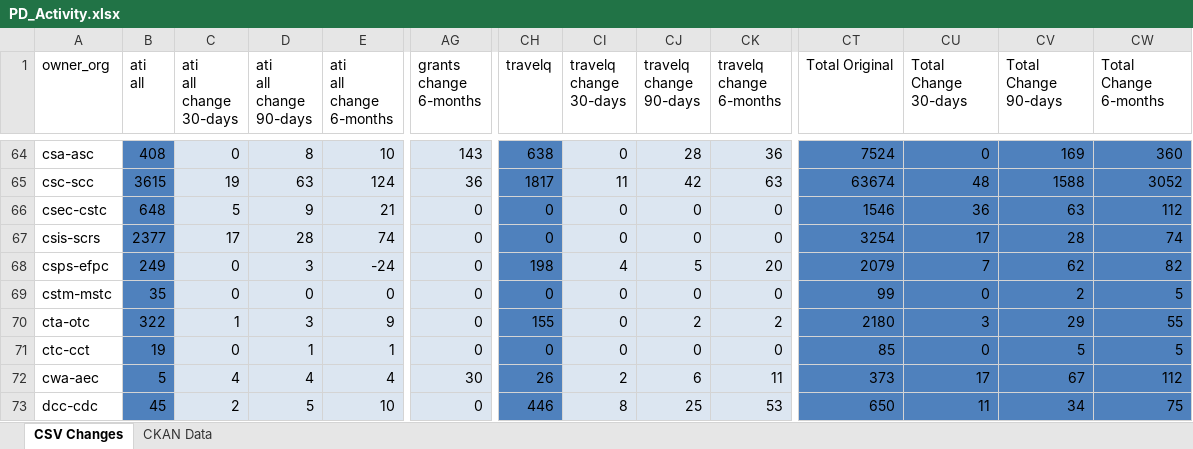
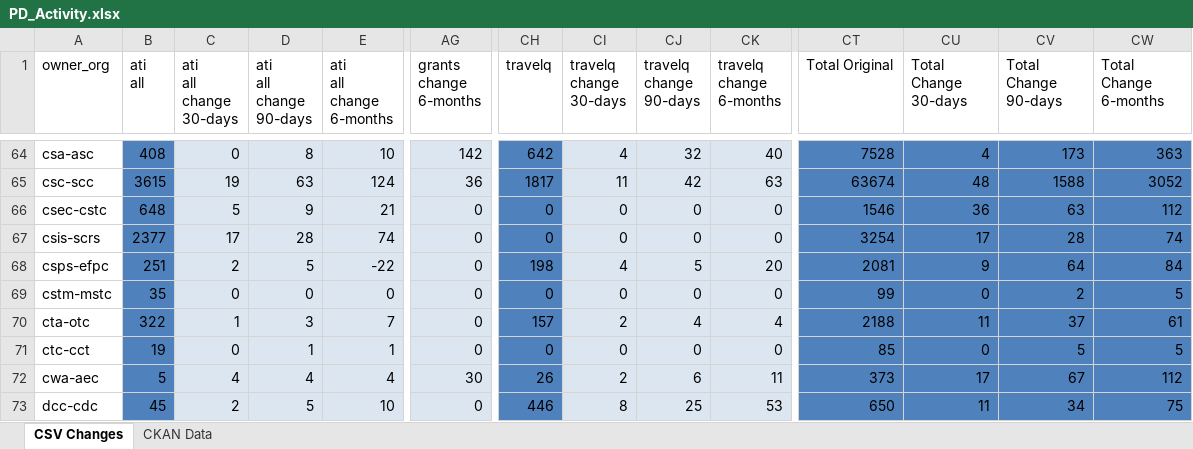
Before and after one commit to open-data/analytics-corporate-reporting, an Excel workbook: PD_CHANGES_RPT/PD_Activity.xlsx, sheet CSV Changes, drawn as a sheet; only a part is shown, gaps mark what is left out; values as stored, in another font and other column widths than the file's, no borders; the diff covers the shown part only; the diff names each change by its address in the sheet, - before the commit and + after, or states it on an @@ line.

```diff
--- a/PD_CHANGES_RPT/PD_Activity.xlsx (sheet CSV Changes)
+++ b/PD_CHANGES_RPT/PD_Activity.xlsx (sheet CSV Changes)
-AG64 (grants change 6-months): 143
+AG64 (grants change 6-months): 142
-CH64 (travelq): 638
+CH64 (travelq): 642
-CI64 (travelq change 30-days): 0
+CI64 (travelq change 30-days): 4
-CJ64 (travelq change 90-days): 28
+CJ64 (travelq change 90-days): 32
-CK64 (travelq change 6-months): 36
+CK64 (travelq change 6-months): 40
-CT64 (Total Original): 7524
+CT64 (Total Original): 7528
-CU64 (Total Change 30-days): 0
+CU64 (Total Change 30-days): 4
-CV64 (Total Change 90-days): 169
+CV64 (Total Change 90-days): 173
-CW64 (Total Change 6-months): 360
+CW64 (Total Change 6-months): 363
-B68 (ati all): 249
+B68 (ati all): 251
-C68 (ati all change 30-days): 0
+C68 (ati all change 30-days): 2
-D68 (ati all change 90-days): 3
+D68 (ati all change 90-days): 5
-E68 (ati all change 6-months): -24
+E68 (ati all change 6-months): -22
-CT68 (Total Original): 2079
+CT68 (Total Original): 2081
-CU68 (Total Change 30-days): 7
+CU68 (Total Change 30-days): 9
-CV68 (Total Change 90-days): 62
+CV68 (Total Change 90-days): 64
-CW68 (Total Change 6-months): 82
+CW68 (Total Change 6-months): 84
-E70 (ati all change 6-months): 9
+E70 (ati all change 6-months): 7
-CH70 (travelq): 155
+CH70 (travelq): 157
-CI70 (travelq change 30-days): 0
+CI70 (travelq change 30-days): 2
-CJ70 (travelq change 90-days): 2
+CJ70 (travelq change 90-days): 4
-CK70 (travelq change 6-months): 2
+CK70 (travelq change 6-months): 4
-CT70 (Total Original): 2180
+CT70 (Total Original): 2188
-CU70 (Total Change 30-days): 3
+CU70 (Total Change 30-days): 11
-CV70 (Total Change 90-days): 29
+CV70 (Total Change 90-days): 37
-CW70 (Total Change 6-months): 55
+CW70 (Total Change 6-months): 61
```
Also changed, not shown: 465 edited cells elsewhere in this sheet, sheet CKAN Data, 2 other files.
